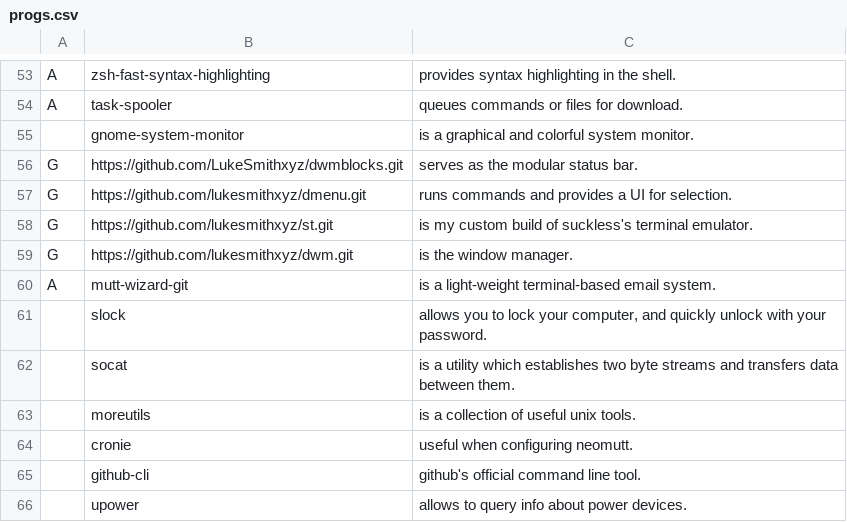
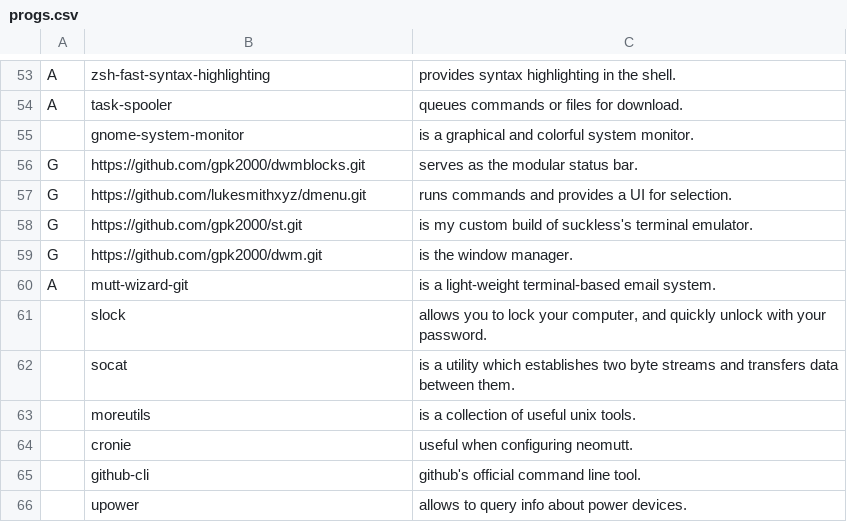
Before and after one commit to gpk2000/LARBS, a CSV file: progs.csv, drawn as a sheet; only a part is shown, gaps mark what is left out.

Commit message:
update

```diff
--- a/progs.csv
+++ b/progs.csv
@@ -55,6 +55,6 @@ A,task-spooler,"queues commands or files for download."
 ,gnome-system-monitor,"is a graphical and colorful system monitor."
-G,https://github.com/LukeSmithxyz/dwmblocks.git,"serves as the modular status bar."
+G,https://github.com/gpk2000/dwmblocks.git,"serves as the modular status bar."
 G,https://github.com/lukesmithxyz/dmenu.git,"runs commands and provides a UI for selection."
-G,https://github.com/lukesmithxyz/st.git,"is my custom build of suckless's terminal emulator."
-G,https://github.com/lukesmithxyz/dwm.git,"is the window manager."
+G,https://github.com/gpk2000/st.git,"is my custom build of suckless's terminal emulator."
+G,https://github.com/gpk2000/dwm.git,"is the window manager."
 A,mutt-wizard-git,"is a light-weight terminal-based email system."
```
